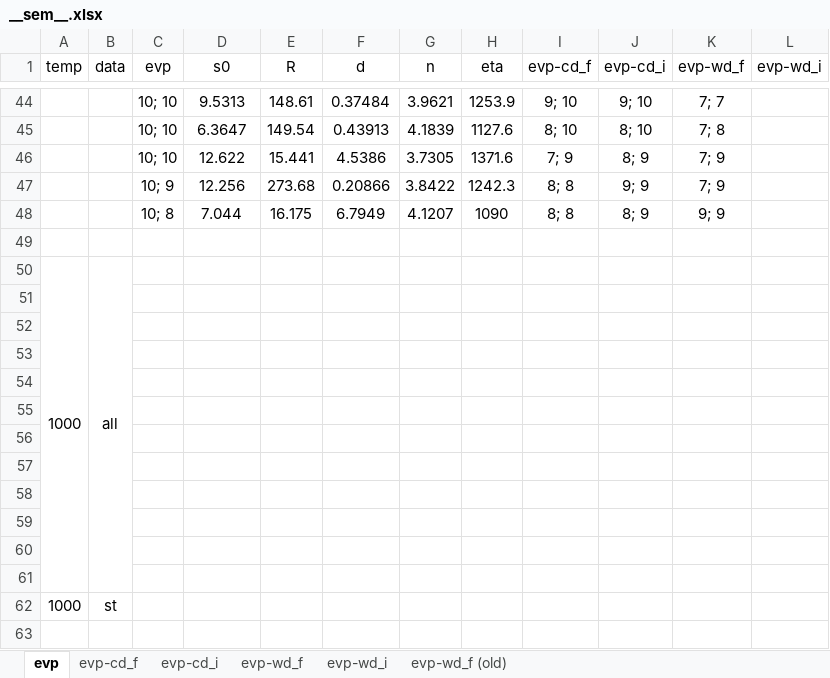
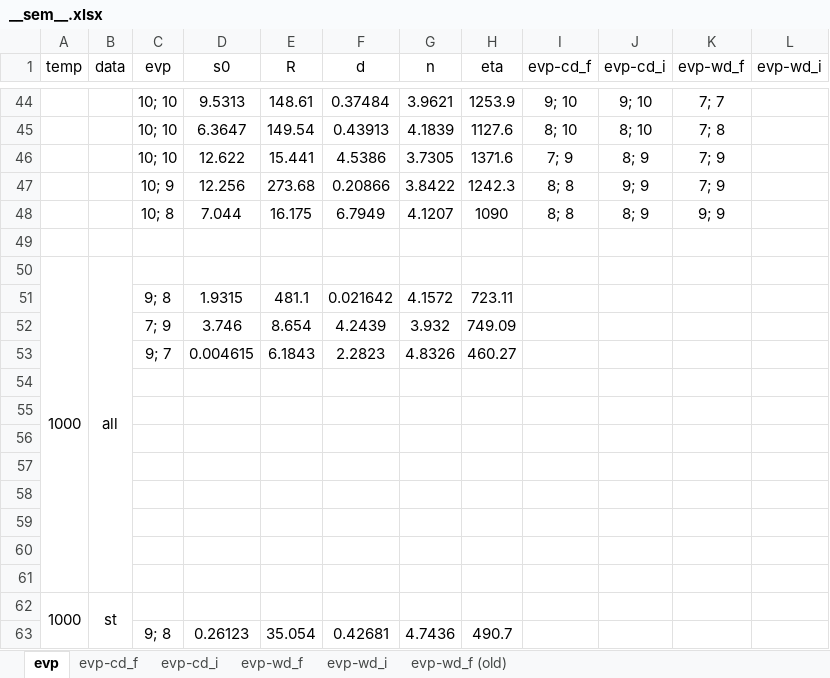
Before and after one commit to ACME-MG/moga_neml, an Excel workbook: scripts/__other__/__sem__.xlsx, sheet evp, drawn as a sheet; only a part is shown, gaps mark what is left out; values as stored, in another font and other column widths than the file's, no borders; the diff names each change by its address in the sheet, - before the commit and + after, or states it on an @@ line.

```diff
--- a/scripts/__other__/__sem__.xlsx (sheet evp)
+++ b/scripts/__other__/__sem__.xlsx (sheet evp)
-row 51: (empty)
+row 51:  |  | 9; 8 | 1.9315 | 481.1 | 0.021642 | 4.1572 | 723.11
-row 52: (empty)
+row 52:  |  | 7; 9 | 3.746 | 8.654 | 4.2439 | 3.932 | 749.09
-row 53: (empty)
+row 53:  |  | 9; 7 | 0.004615 | 6.1843 | 2.2823 | 4.8326 | 460.27
+A62:A63 merged
+B62:B63 merged
+row 63:  |  | 9; 8 | 0.26123 | 35.054 | 0.42681 | 4.7436 | 490.7
```
Also changed, not shown: sheet evp-wd_f, 7 other files.
